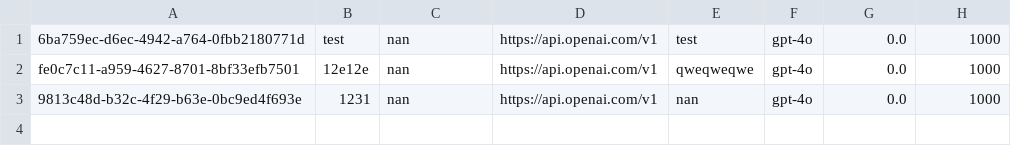
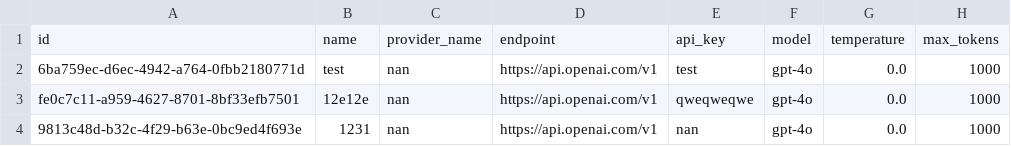
Before and after one commit to 7Commits/PoC, a CSV file: data/api_presets.csv, drawn as a sheet; the diff names each change by its address in the sheet, - before the commit and + after, or states it on an @@ line.

```diff
--- a/data/api_presets.csv
+++ b/data/api_presets.csv
+row 1: id | name | provider_name | endpoint | api_key | model | temperature | max_tokens
```
Also changed, not shown: 10 other files.
